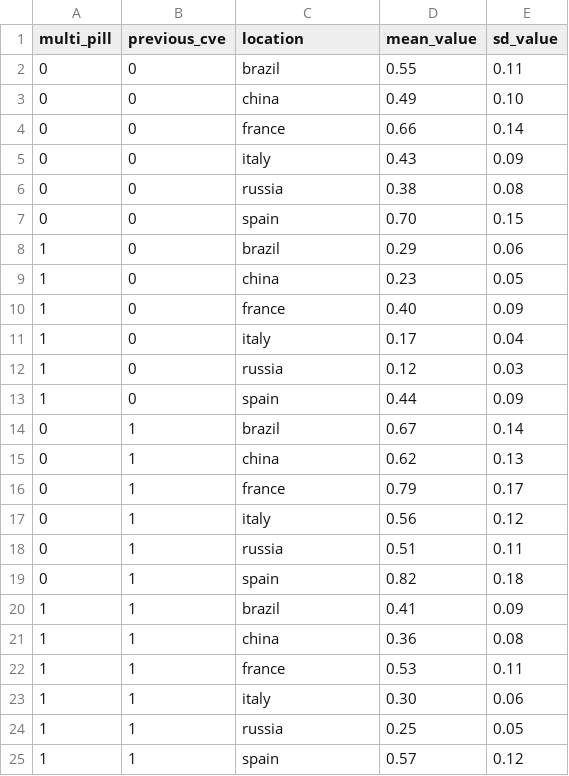
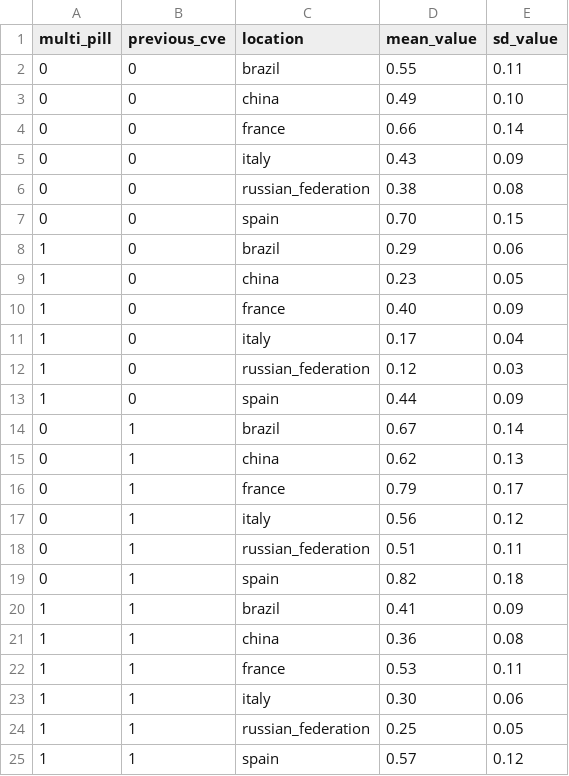
Before and after one commit to ihmeuw/vivarium_csu_zenon, a CSV file: src/vivarium_csu_zenon/data/raw_data/adherence_parameters.csv, drawn as a sheet.

```diff
--- a/src/vivarium_csu_zenon/data/raw_data/adherence_parameters.csv
+++ b/src/vivarium_csu_zenon/data/raw_data/adherence_parameters.csv
@@ -5,3 +5,3 @@ multi_pill,previous_cve,location,mean_value,sd_value
 0,0,italy,0.43,0.09
-0,0,russia,0.38,0.08
+0,0,russian_federation,0.38,0.08
 0,0,spain,0.70,0.15
@@ -11,3 +11,3 @@ multi_pill,previous_cve,location,mean_value,sd_value
 1,0,italy,0.17,0.04
-1,0,russia,0.12,0.03
+1,0,russian_federation,0.12,0.03
 1,0,spain,0.44,0.09
@@ -17,3 +17,3 @@ multi_pill,previous_cve,location,mean_value,sd_value
 0,1,italy,0.56,0.12
-0,1,russia,0.51,0.11
+0,1,russian_federation,0.51,0.11
 0,1,spain,0.82,0.18
@@ -23,3 +23,3 @@ multi_pill,previous_cve,location,mean_value,sd_value
 1,1,italy,0.30,0.06
-1,1,russia,0.25,0.05
+1,1,russian_federation,0.25,0.05
 1,1,spain,0.57,0.12
```
Also changed, not shown: src/vivarium_csu_zenon/data/raw_data/current_rx.csv, src/vivarium_csu_zenon/data/raw_data/dist_therapy_type.csv, 8 other files.
